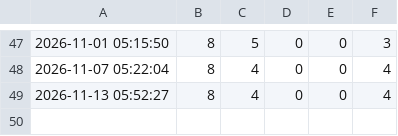
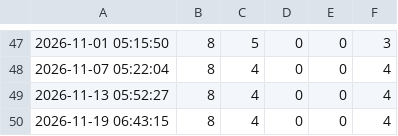
Before and after one commit to 3nochele/random, a CSV file: report.csv, drawn as a sheet; only a part is shown, gaps mark what is left out.

```diff
--- a/report.csv
+++ b/report.csv
@@ -49 +49,2 @@
 2026-11-13 05:52:27,8,4,0,0,4
+2026-11-19 06:43:15,8,4,0,0,4
```
Also changed, not shown: detailed_status.csv.
